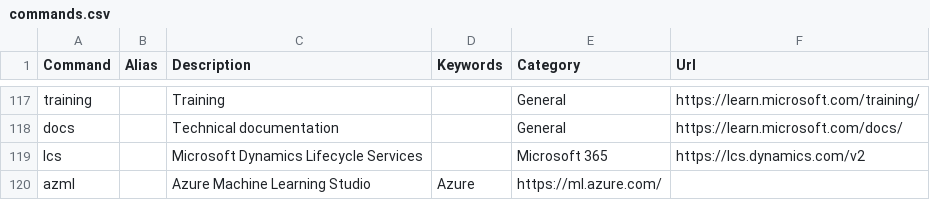
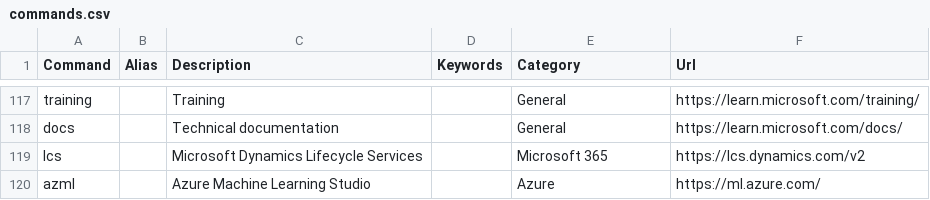
Before and after one commit to merill/cmd, a CSV file: website/config/commands.csv, drawn as a sheet; only a part is shown, gaps mark what is left out.

Commit message:
Update commands.csv

```diff
--- a/website/config/commands.csv
+++ b/website/config/commands.csv
@@ -119,2 +119,2 @@ docs,,Technical documentation,,General,https://learn.microsoft.com/docs/
 lcs,,Microsoft Dynamics Lifecycle Services,,Microsoft 365,https://lcs.dynamics.com/v2
-azml,,Azure Machine Learning Studio,Azure,https://ml.azure.com/
+azml,,Azure Machine Learning Studio,,Azure,https://ml.azure.com/
```
